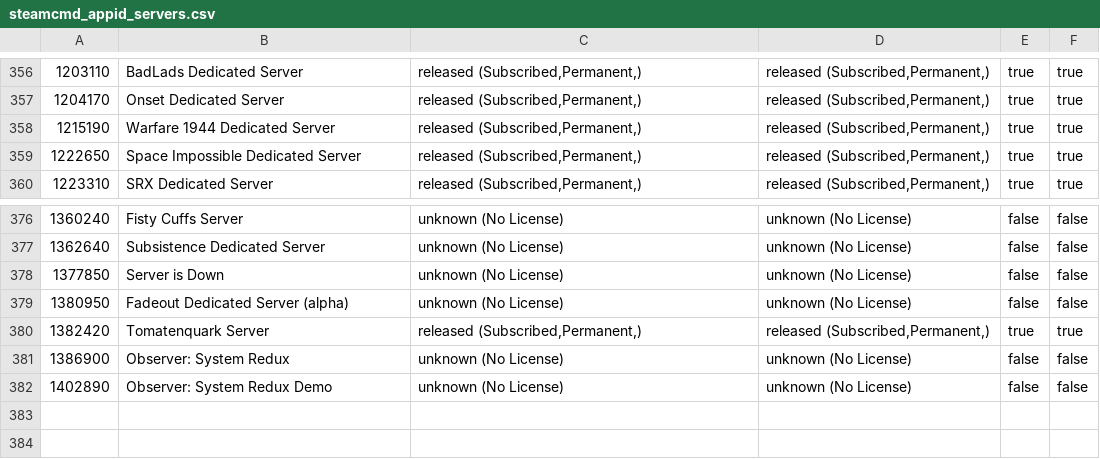
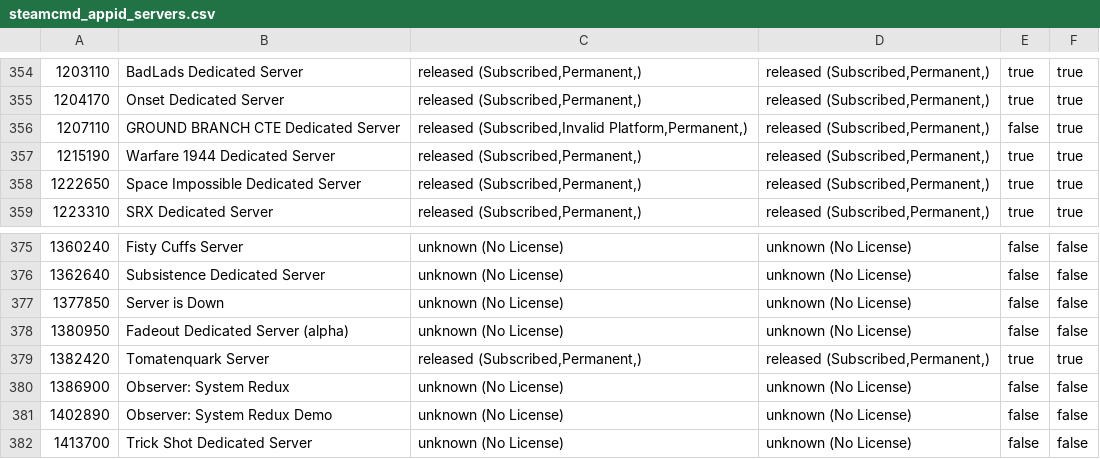
Before and after one commit to dgibbs64/SteamCMD-AppID-List-Servers, a CSV file: steamcmd_appid_servers.csv, drawn as a sheet; only a part is shown, gaps mark what is left out; the diff covers the shown part only; the diff names each change by its address in the sheet, - before the commit and + after, or states it on an @@ line.

```diff
--- a/steamcmd_appid_servers.csv
+++ b/steamcmd_appid_servers.csv
+row 356: 1207110 | GROUND BRANCH CTE Dedicated Server | released (Subscribed,Invalid Platform,Permanent,) | released (Subscribed,Permanent,) | false | true
+row 382: 1413700 | Trick Shot Dedicated Server | unknown (No License) | unknown (No License) | false | false
```
Also changed, not shown: 2 added rows and 4 removed rows elsewhere in this file, steamcmd_appid_servers_linux.csv, 3 other files.
